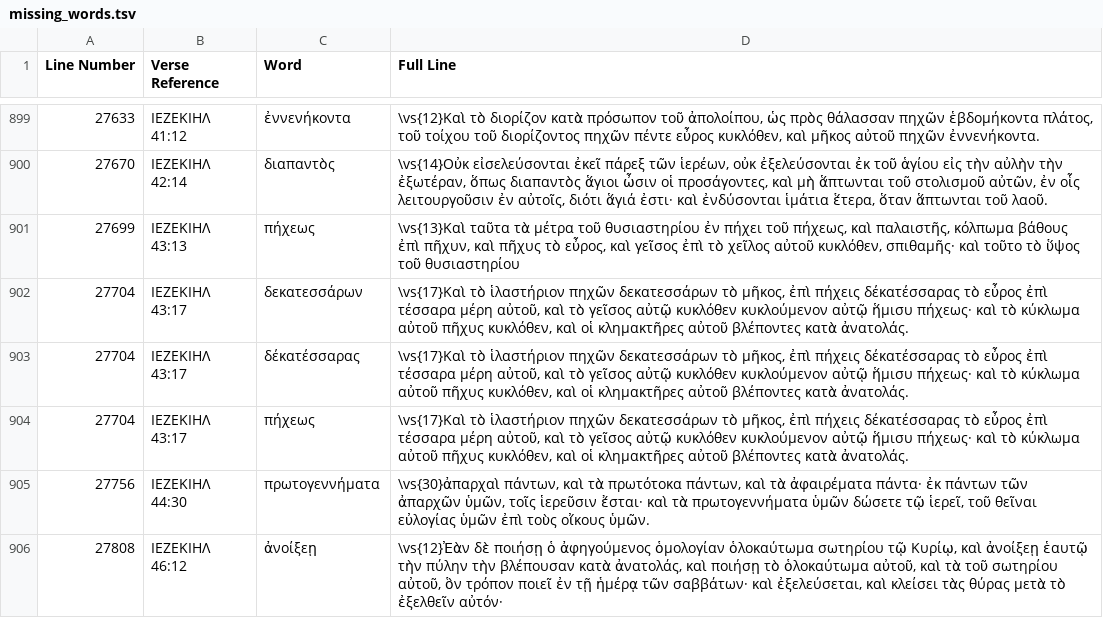
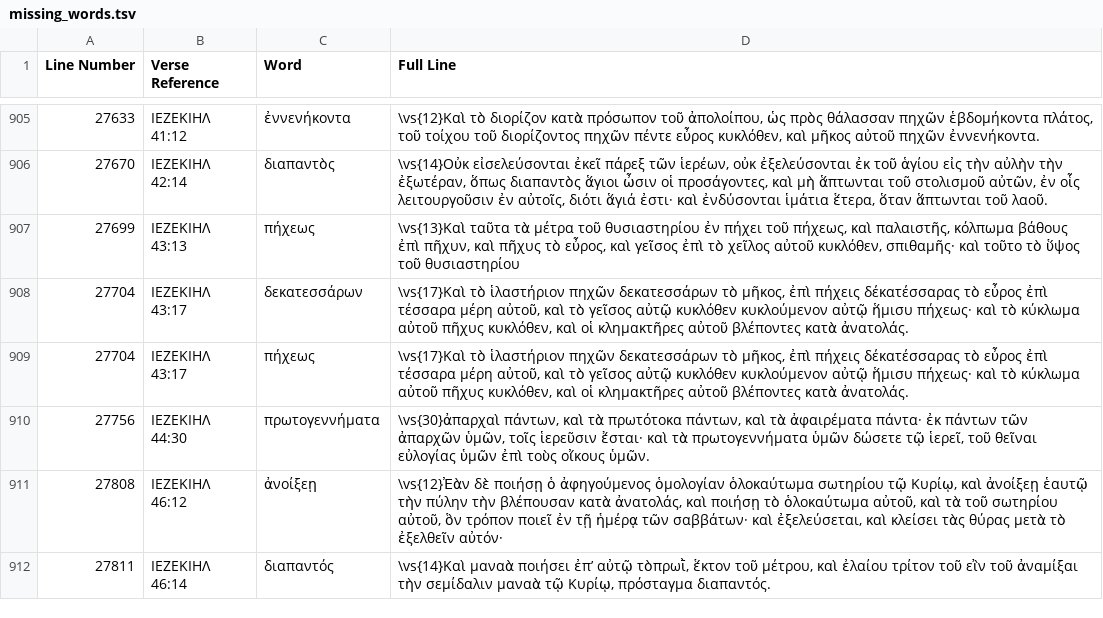
Before and after one commit to jjorloff1/brenton-lxx-error-finder, a TSV file: check_missing_words_for_typos/output/missing_words.tsv, drawn as a sheet; only a part is shown, gaps mark what is left out; the shorter side is filled out with more unchanged rows; the diff covers the shown part only.

```diff
--- a/check_missing_words_for_typos/output/missing_words.tsv
+++ b/check_missing_words_for_typos/output/missing_words.tsv
@@ -902,3 +908,2 @@ Line Number	Verse Reference	Word	Full Line
 27704	ΙΕΖΕΚΙΗΛ 43:17	δεκατεσσάρων	\vs{17}Καὶ τὸ ἱλαστήριον πηχῶν δεκατεσσάρων τὸ μῆκος, ἐπὶ πήχεις δέκατέσσαρας τὸ εὖρος ἐπὶ τέσσαρα μέρη αὐτοῦ, καὶ τὸ γεῖσος αὐτῷ κυκλόθεν κυκλούμενον αὐτῷ ἥμισυ πήχεως· καὶ τὸ κύκλωμα αὐτοῦ πῆχυς κυκλόθεν, καὶ οἱ κλημακτῆρες αὐτοῦ βλέποντες κατὰ ἀνατολάς.
-27704	ΙΕΖΕΚΙΗΛ 43:17	δέκατέσσαρας	\vs{17}Καὶ τὸ ἱλαστήριον πηχῶν δεκατεσσάρων τὸ μῆκος, ἐπὶ πήχεις δέκατέσσαρας τὸ εὖρος ἐπὶ τέσσαρα μέρη αὐτοῦ, καὶ τὸ γεῖσος αὐτῷ κυκλόθεν κυκλούμενον αὐτῷ ἥμισυ πήχεως· καὶ τὸ κύκλωμα αὐτοῦ πῆχυς κυκλόθεν, καὶ οἱ κλημακτῆρες αὐτοῦ βλέποντες κατὰ ἀνατολάς.
 27704	ΙΕΖΕΚΙΗΛ 43:17	πήχεως	\vs{17}Καὶ τὸ ἱλαστήριον πηχῶν δεκατεσσάρων τὸ μῆκος, ἐπὶ πήχεις δέκατέσσαρας τὸ εὖρος ἐπὶ τέσσαρα μέρη αὐτοῦ, καὶ τὸ γεῖσος αὐτῷ κυκλόθεν κυκλούμενον αὐτῷ ἥμισυ πήχεως· καὶ τὸ κύκλωμα αὐτοῦ πῆχυς κυκλόθεν, καὶ οἱ κλημακτῆρες αὐτοῦ βλέποντες κατὰ ἀνατολάς.
```
Also changed, not shown: 29 added rows and 20 removed rows elsewhere in this file, check_missing_words_for_typos/output/missing_words_legitimate_variations.tsv, check_missing_words_for_typos/output/missing_words_typo_check.tsv, 3 other files.
